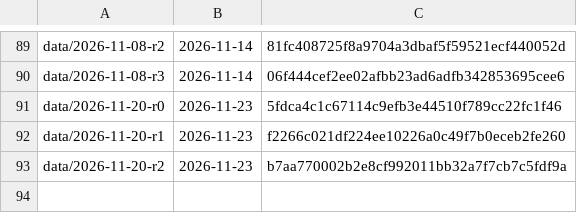
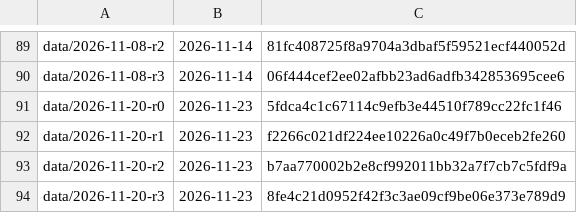
Before and after one commit to vsbuffalo/ebola-bdbv-data, a TSV file: registers/released_tags.tsv, drawn as a sheet; only a part is shown, gaps mark what is left out; the diff names each change by its address in the sheet, - before the commit and + after, or states it on an @@ line.

Commit message:
releases: record data/2026-11-20-r3 in the tag register

```diff
--- a/registers/released_tags.tsv
+++ b/registers/released_tags.tsv
+row 94: data/2026-11-20-r3 | 2026-11-23 | 8fe4c21d0952f42f3c3ae09cf9be06e373e789d9
```
